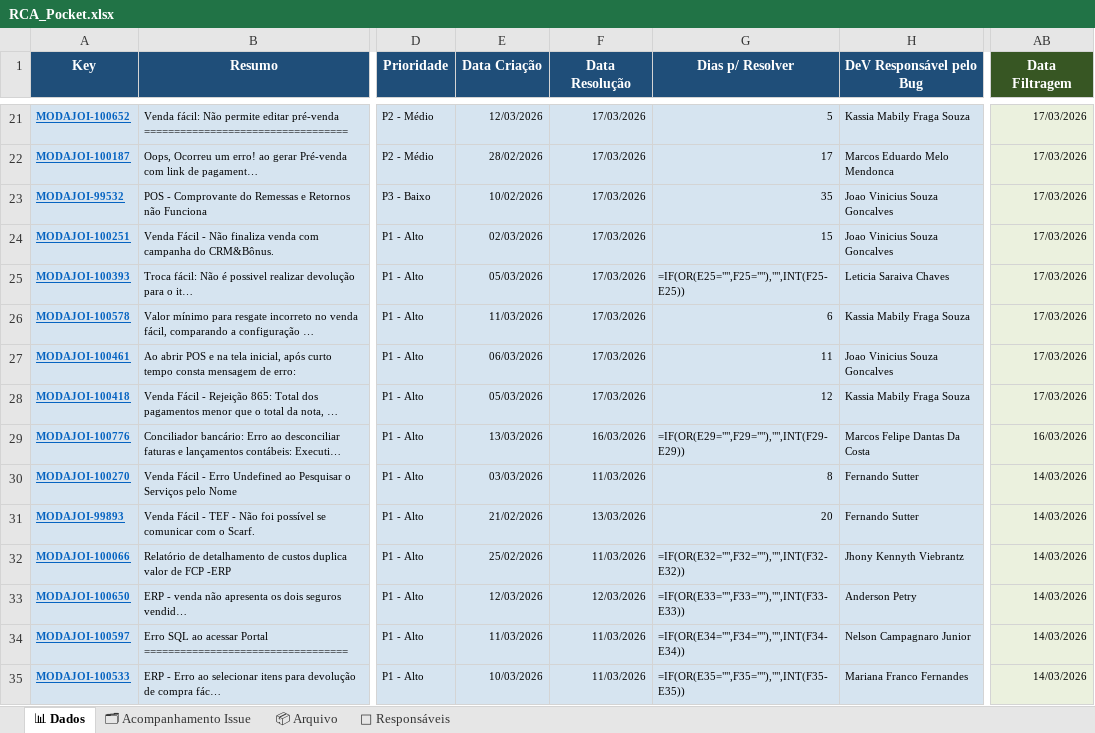
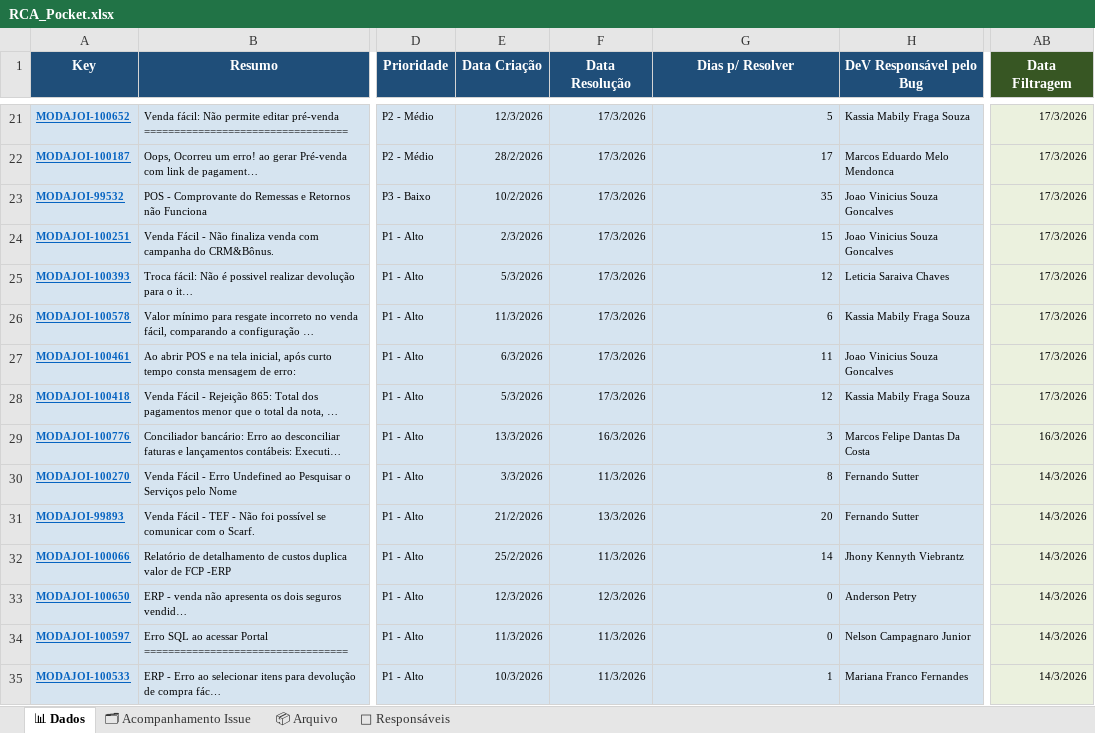
Before and after one commit to alessandramartinezlinx/RCA-POCKET, an Excel workbook: RCA_Pocket.xlsx, sheet 📊 Dados, drawn as a sheet; only a part is shown, gaps mark what is left out; long unchanged cells end in …; values as stored, in another font and other column widths than the file's, no borders; formulas without a stored value are shown as written; table styles not drawn; the diff covers the shown part only; the diff names each change by its address in the sheet, - before the commit and + after, or states it on an @@ line.

```diff
--- a/RCA_Pocket.xlsx (sheet 📊 Dados)
+++ b/RCA_Pocket.xlsx (sheet 📊 Dados)
-E21 (Data Criação): 12/03/2026
+E21 (Data Criação): 12/3/2026
-F21:F28 (Data Resolução): 17/03/2026
+F21:F28 (Data Resolução): 17/3/2026
-AB21:AB28 (Data Filtragem): 17/03/2026
+AB21:AB28 (Data Filtragem): 17/3/2026
-E22 (Data Criação): 28/02/2026
+E22 (Data Criação): 28/2/2026
-E23 (Data Criação): 10/02/2026
+E23 (Data Criação): 10/2/2026
-E24 (Data Criação): 02/03/2026
+E24 (Data Criação): 2/3/2026
-E25 (Data Criação): 05/03/2026
+E25 (Data Criação): 5/3/2026
-G25 (Dias p/ Resolver): =IF(OR(E25="",F25=""),"",INT(F25-E25))
+G25 (Dias p/ Resolver): 12
-E26 (Data Criação): 11/03/2026
+E26 (Data Criação): 11/3/2026
-E27 (Data Criação): 06/03/2026
+E27 (Data Criação): 6/3/2026
-E28 (Data Criação): 05/03/2026
+E28 (Data Criação): 5/3/2026
-E29 (Data Criação): 13/03/2026
+E29 (Data Criação): 13/3/2026
-F29 (Data Resolução): 16/03/2026
+F29 (Data Resolução): 16/3/2026
-G29 (Dias p/ Resolver): =IF(OR(E29="",F29=""),"",INT(F29-E29))
+G29 (Dias p/ Resolver): 3
-AB29 (Data Filtragem): 16/03/2026
+AB29 (Data Filtragem): 16/3/2026
-E30 (Data Criação): 03/03/2026
+E30 (Data Criação): 3/3/2026
-F30 (Data Resolução): 11/03/2026
+F30 (Data Resolução): 11/3/2026
-AB30:AB35 (Data Filtragem): 14/03/2026
+AB30:AB35 (Data Filtragem): 14/3/2026
-E31 (Data Criação): 21/02/2026
+E31 (Data Criação): 21/2/2026
-F31 (Data Resolução): 13/03/2026
+F31 (Data Resolução): 13/3/2026
-E32 (Data Criação): 25/02/2026
+E32 (Data Criação): 25/2/2026
-F32 (Data Resolução): 11/03/2026
+F32 (Data Resolução): 11/3/2026
-G32 (Dias p/ Resolver): =IF(OR(E32="",F32=""),"",INT(F32-E32))
+G32 (Dias p/ Resolver): 14
-E33 (Data Criação): 12/03/2026
+E33 (Data Criação): 12/3/2026
-F33 (Data Resolução): 12/03/2026
+F33 (Data Resolução): 12/3/2026
-G33 (Dias p/ Resolver): =IF(OR(E33="",F33=""),"",INT(F33-E33))
+G33 (Dias p/ Resolver): 0
-E34 (Data Criação): 11/03/2026
+E34 (Data Criação): 11/3/2026
-F34:F35 (Data Resolução): 11/03/2026
+F34:F35 (Data Resolução): 11/3/2026
-G34 (Dias p/ Resolver): =IF(OR(E34="",F34=""),"",INT(F34-E34))
+G34 (Dias p/ Resolver): 0
-E35 (Data Criação): 10/03/2026
+E35 (Data Criação): 10/3/2026
-G35 (Dias p/ Resolver): =IF(OR(E35="",F35=""),"",INT(F35-E35))
+G35 (Dias p/ Resolver): 1
```
Also changed, not shown: 90 edited cells elsewhere in this sheet, sheet 🗂 Acompanhamento Issue.
